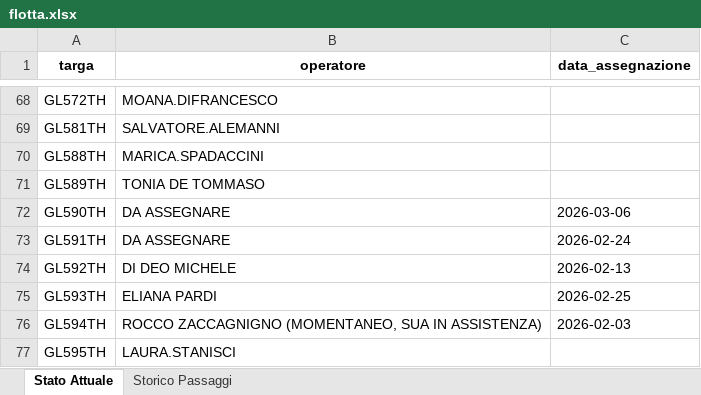
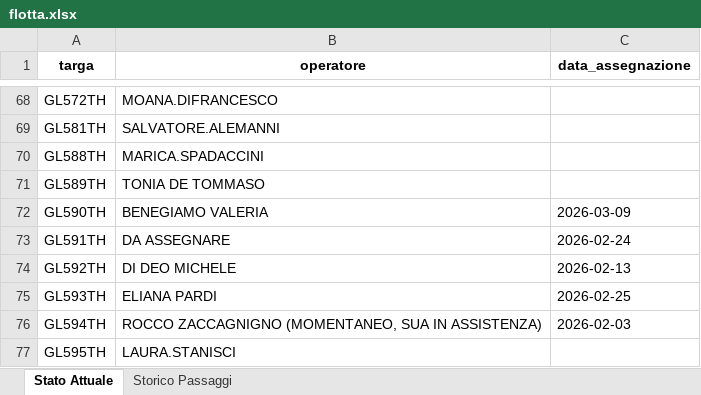
Before and after one commit to messinesetsrm-cell/db_auto, an Excel workbook: flotta.xlsx, sheet Stato Attuale, drawn as a sheet; only a part is shown, gaps mark what is left out; values as stored, in another font and other column widths than the file's, no borders; the diff names each change by its address in the sheet, - before the commit and + after, or states it on an @@ line.

```diff
--- a/flotta.xlsx (sheet Stato Attuale)
+++ b/flotta.xlsx (sheet Stato Attuale)
-B72 (operatore): DA ASSEGNARE
+B72 (operatore): BENEGIAMO VALERIA
-C72 (data_assegnazione): 2026-03-06
+C72 (data_assegnazione): 2026-03-09
```
Also changed, not shown: sheet Storico Passaggi.
